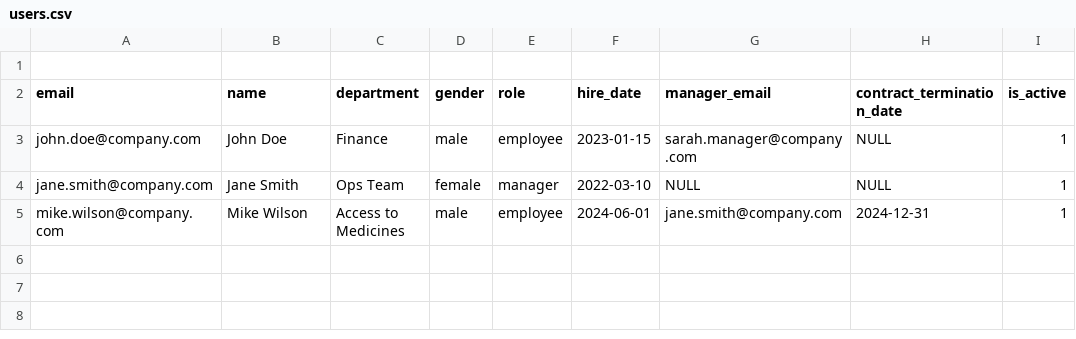
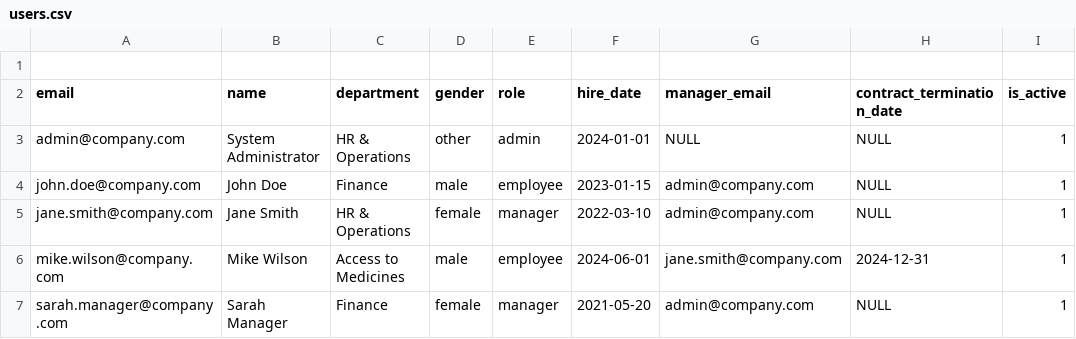
Before and after one commit to CHAISAHR/saleaveapp, a CSV file: sample_data/users.csv, drawn as a sheet.

```diff
--- a/sample_data/users.csv
+++ b/sample_data/users.csv
@@ -2,4 +2,6 @@
 email,name,department,gender,role,hire_date,manager_email,contract_termination_date,is_active
-john.doe@company.com,John Doe,Finance,male,employee,2023-01-15,sarah.manager@company.com,NULL,1
-jane.smith@company.com,Jane Smith,Ops Team,female,manager,2022-03-10,NULL,NULL,1
+admin@company.com,System Administrator,HR & Operations,other,admin,2024-01-01,NULL,NULL,1
+john.doe@company.com,John Doe,Finance,male,employee,2023-01-15,admin@company.com,NULL,1
+jane.smith@company.com,Jane Smith,HR & Operations,female,manager,2022-03-10,admin@company.com,NULL,1
 mike.wilson@company.com,Mike Wilson,Access to Medicines,male,employee,2024-06-01,jane.smith@company.com,2024-12-31,1
+sarah.manager@company.com,Sarah Manager,Finance,female,manager,2021-05-20,admin@company.com,NULL,1
```
Also changed, not shown: sample_data/leave_balances.csv, sample_data/leave_taken.csv, 2 other files.
